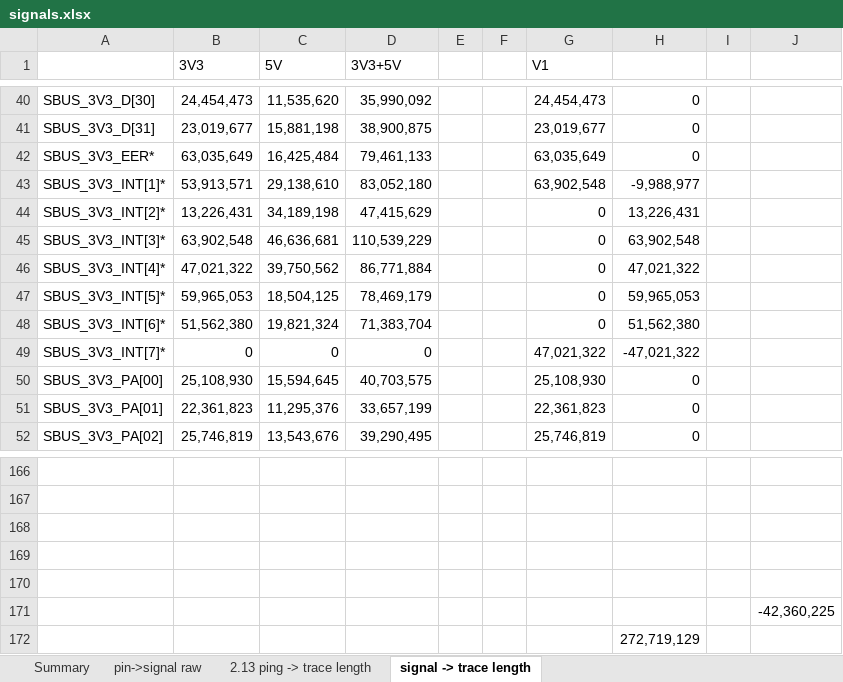
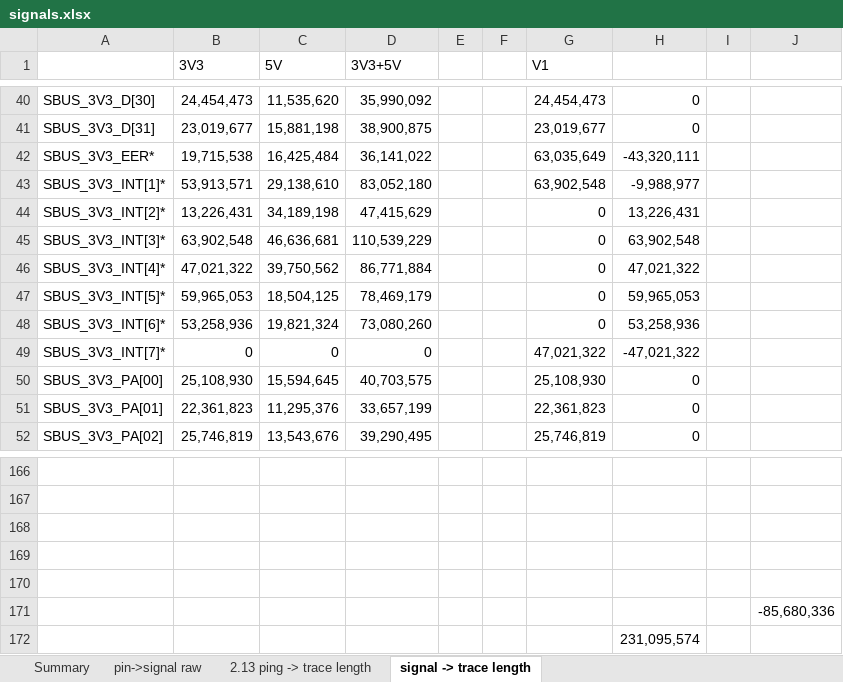
Before and after one commit to MelkhiorVintageComputing/SBusFPGA, an Excel workbook: sbus-to-ztex/signals.xlsx, sheet signal -> trace length, drawn as a sheet; only a part is shown, gaps mark what is left out; values as stored, in another font and other column widths than the file's, no borders; the diff names each change by its address in the sheet, - before the commit and + after, or states it on an @@ line.

```diff
--- a/sbus-to-ztex/signals.xlsx (sheet signal -> trace length)
+++ b/sbus-to-ztex/signals.xlsx (sheet signal -> trace length)
-B42 (3V3): 63,035,649
+B42 (3V3): 19,715,538
-D42 (3V3+5V): 79,461,133
+D42 (3V3+5V): 36,141,022
-H42: 0
+H42: -43,320,111
-B48 (3V3): 51,562,380
+B48 (3V3): 53,258,936
-D48 (3V3+5V): 71,383,704
+D48 (3V3+5V): 73,080,260
-H48: 51,562,380
+H48: 53,258,936
-J171: -42,360,225
+J171: -85,680,336
-H172: 272,719,129
+H172: 231,095,574
```
Also changed, not shown: sheet Summary, sheet pin->signal raw, 12 other files.
